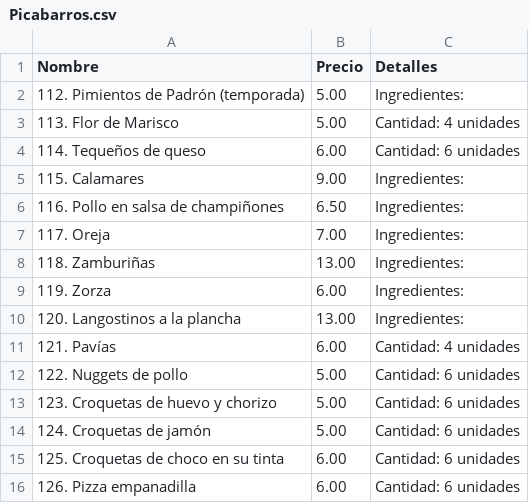
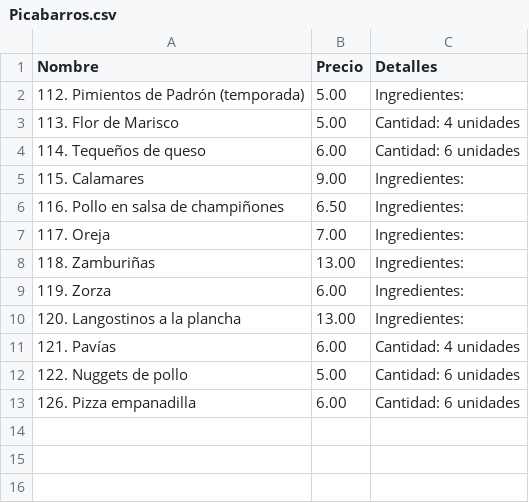
Before and after one commit to CarlosPerku/Barros, a CSV file: Picabarros.csv, drawn as a sheet.

Commit message:
Update Picabarros.csv

```diff
--- a/Picabarros.csv
+++ b/Picabarros.csv
@@ -12,5 +12,2 @@ Nombre,Precio,Detalles
 "122. Nuggets de pollo", 5.00, "Cantidad: 6 unidades"
-"123. Croquetas de huevo y chorizo", 5.00, "Cantidad: 6 unidades"
-"124. Croquetas de jamón", 5.00, "Cantidad: 6 unidades"
-"125. Croquetas de choco en su tinta", 6.00, "Cantidad: 6 unidades"
 "126. Pizza empanadilla", 6.00, "Cantidad: 6 unidades"
```
